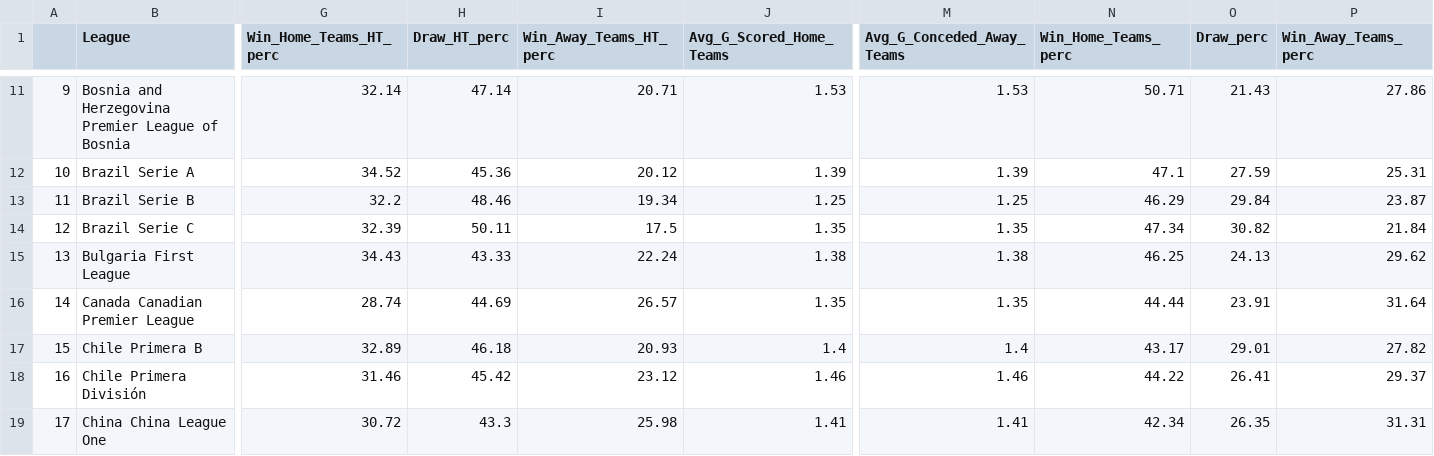
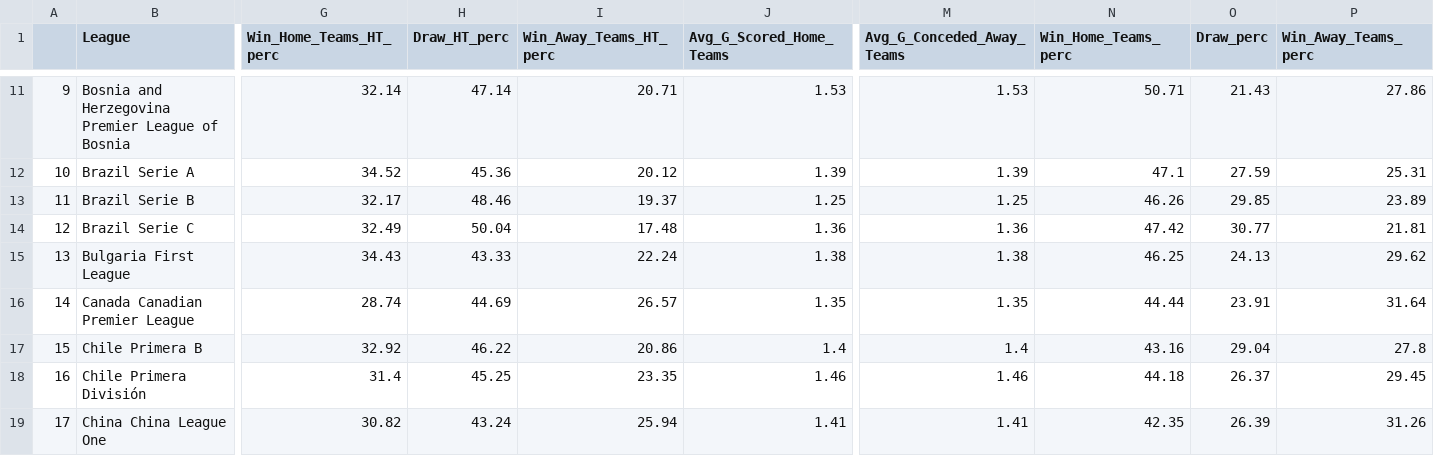
Before and after one commit to RedLegacy227/dados_ligas, a CSV file: df_ligas.csv, drawn as a sheet; only a part is shown, gaps mark what is left out; the diff covers the shown part only; the diff names each change by its address in the sheet, - before the commit and + after, or states it on an @@ line.

Commit message:
Update df_ligas.csv

```diff
--- a/df_ligas.csv
+++ b/df_ligas.csv
-G13 (Win_Home_Teams_HT_perc): 32.2
+G13 (Win_Home_Teams_HT_perc): 32.17
-I13 (Win_Away_Teams_HT_perc): 19.34
+I13 (Win_Away_Teams_HT_perc): 19.37
-N13 (Win_Home_Teams_perc): 46.29
+N13 (Win_Home_Teams_perc): 46.26
-O13 (Draw_perc): 29.84
+O13 (Draw_perc): 29.85
-P13 (Win_Away_Teams_perc): 23.87
+P13 (Win_Away_Teams_perc): 23.89
-G14 (Win_Home_Teams_HT_perc): 32.39
+G14 (Win_Home_Teams_HT_perc): 32.49
-H14 (Draw_HT_perc): 50.11
+H14 (Draw_HT_perc): 50.04
-I14 (Win_Away_Teams_HT_perc): 17.5
+I14 (Win_Away_Teams_HT_perc): 17.48
-J14 (Avg_G_Scored_Home_Teams): 1.35
+J14 (Avg_G_Scored_Home_Teams): 1.36
-M14 (Avg_G_Conceded_Away_Teams): 1.35
+M14 (Avg_G_Conceded_Away_Teams): 1.36
-N14 (Win_Home_Teams_perc): 47.34
+N14 (Win_Home_Teams_perc): 47.42
-O14 (Draw_perc): 30.82
+O14 (Draw_perc): 30.77
-P14 (Win_Away_Teams_perc): 21.84
+P14 (Win_Away_Teams_perc): 21.81
-G17 (Win_Home_Teams_HT_perc): 32.89
+G17 (Win_Home_Teams_HT_perc): 32.92
-H17 (Draw_HT_perc): 46.18
+H17 (Draw_HT_perc): 46.22
-I17 (Win_Away_Teams_HT_perc): 20.93
+I17 (Win_Away_Teams_HT_perc): 20.86
-N17 (Win_Home_Teams_perc): 43.17
+N17 (Win_Home_Teams_perc): 43.16
-O17 (Draw_perc): 29.01
+O17 (Draw_perc): 29.04
-P17 (Win_Away_Teams_perc): 27.82
+P17 (Win_Away_Teams_perc): 27.8
-G18 (Win_Home_Teams_HT_perc): 31.46
+G18 (Win_Home_Teams_HT_perc): 31.4
-H18 (Draw_HT_perc): 45.42
+H18 (Draw_HT_perc): 45.25
-I18 (Win_Away_Teams_HT_perc): 23.12
+I18 (Win_Away_Teams_HT_perc): 23.35
-N18 (Win_Home_Teams_perc): 44.22
+N18 (Win_Home_Teams_perc): 44.18
-O18 (Draw_perc): 26.41
+O18 (Draw_perc): 26.37
-P18 (Win_Away_Teams_perc): 29.37
+P18 (Win_Away_Teams_perc): 29.45
-G19 (Win_Home_Teams_HT_perc): 30.72
+G19 (Win_Home_Teams_HT_perc): 30.82
-H19 (Draw_HT_perc): 43.3
+H19 (Draw_HT_perc): 43.24
-I19 (Win_Away_Teams_HT_perc): 25.98
+I19 (Win_Away_Teams_HT_perc): 25.94
-N19 (Win_Home_Teams_perc): 42.34
+N19 (Win_Home_Teams_perc): 42.35
-O19 (Draw_perc): 26.35
+O19 (Draw_perc): 26.39
-P19 (Win_Away_Teams_perc): 31.31
+P19 (Win_Away_Teams_perc): 31.26
```
Also changed, not shown: 119 edited cells elsewhere in this file.
